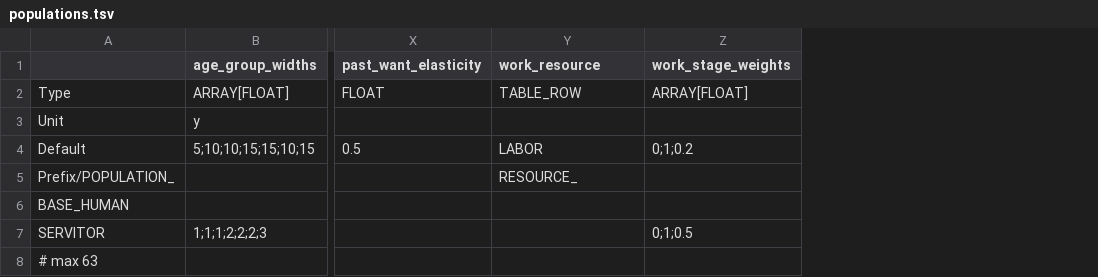
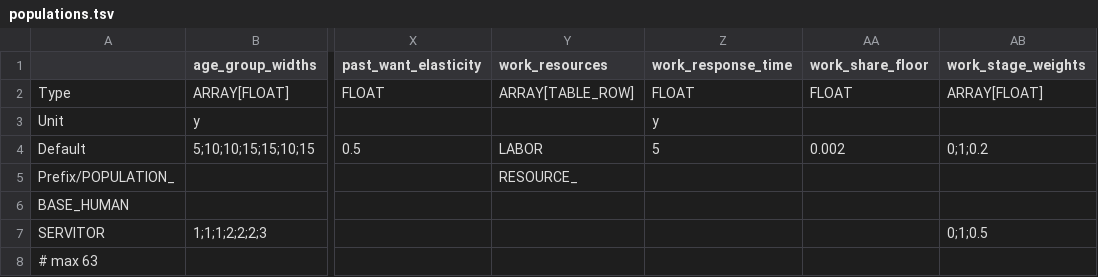
Before and after one commit to t2civ/astropolis_public, a TSV file: tables/populations.tsv, drawn as a sheet; only a part is shown, gaps mark what is left out; the diff names each change by its address in the sheet, - before the commit and + after, or states it on an @@ line.

```diff
--- a/tables/populations.tsv
+++ b/tables/populations.tsv
+column Z (work_response_time), rows 2-4: FLOAT | y | 5
+column AA (work_share_floor), rows 2-4: FLOAT |  | 0.002
-Y1: work_resource
+Y1: work_resources
-Y2 (work_resources): TABLE_ROW
+Y2 (work_resources): ARRAY[TABLE_ROW]
```
Also changed, not shown: 4 other files.
